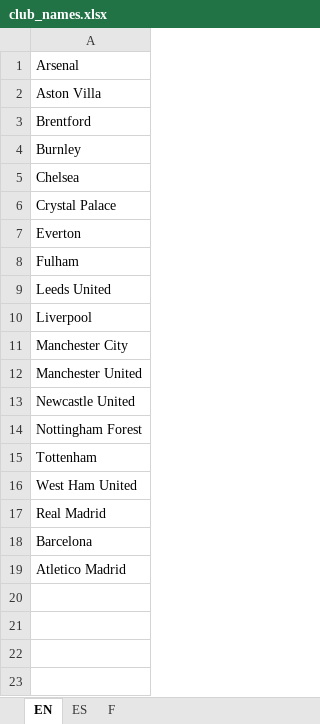
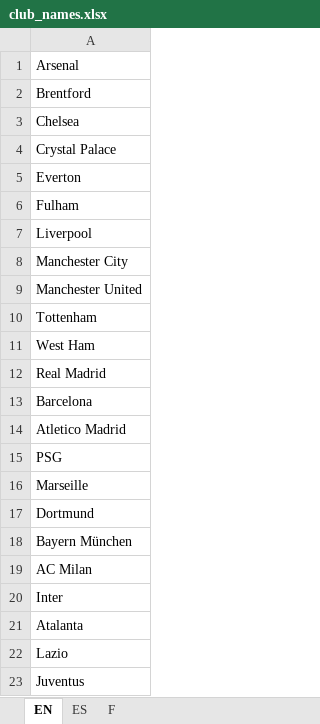
Before and after one commit to MarcusKarberg/Football-Travel, an Excel workbook: club_names.xlsx, sheet EN, drawn as a sheet; values as stored, in another font and other column widths than the file's, no borders; removed rows and columns are numbered as before the commit, all else as after; the diff names each change by its address in the sheet, - before the commit and + after, or states it on an @@ line.

```diff
--- a/club_names.xlsx (sheet EN)
+++ b/club_names.xlsx (sheet EN)
-row 2: Aston Villa
-row 4: Burnley
-row 9: Leeds United
-row 13: Newcastle United
-row 14: Nottingham Forest
-A11: West Ham United
+A11: West Ham
+row 15: PSG
+row 16: Marseille
+row 17: Dortmund
+row 18: Bayern München
+row 19: AC Milan
+row 20: Inter
+row 21: Atalanta
+row 22: Lazio
+row 23: Juventus
```
Also changed, not shown: 8 other files.
